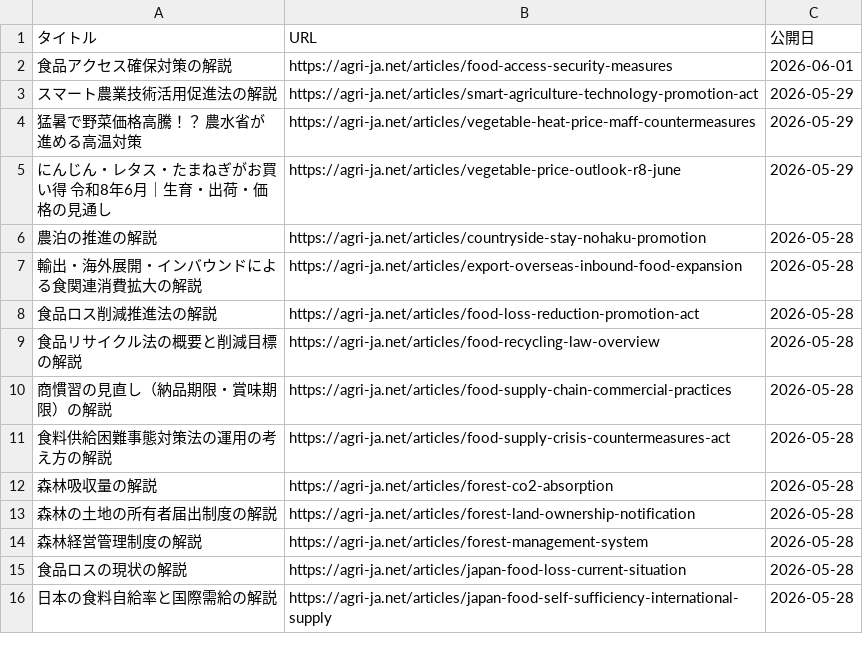
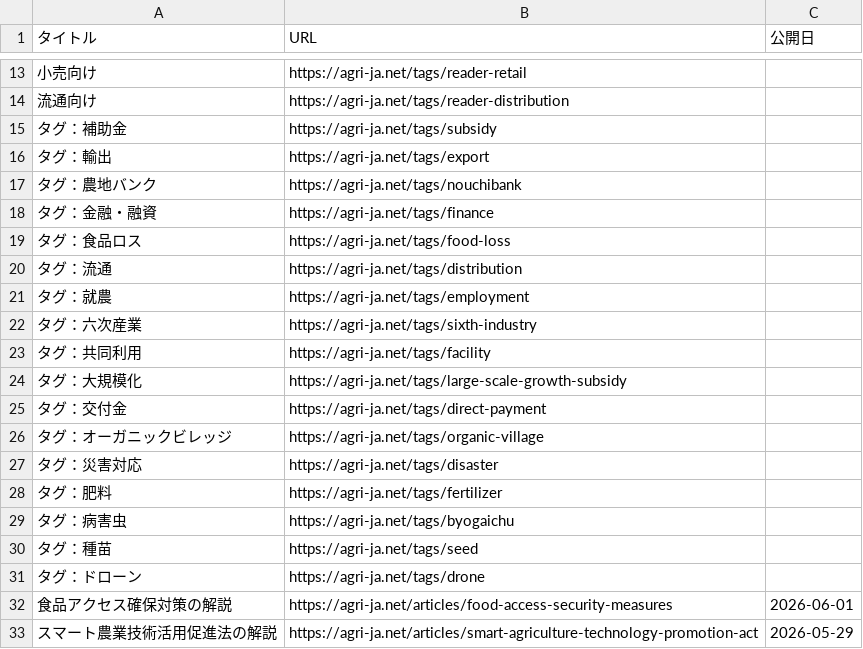
Before and after one commit to agrija2026-create/website, a CSV file: public/articles-index.csv, drawn as a sheet; only a part is shown, gaps mark what is left out; the shorter side is filled out with more unchanged rows; the diff covers the shown part only; the diff names each change by its address in the sheet, - before the commit and + after, or states it on an @@ line.

```diff
--- a/public/articles-index.csv
+++ b/public/articles-index.csv
+row 13: 小売向け | https://agri-ja.net/tags/reader-retail
+row 14: 流通向け | https://agri-ja.net/tags/reader-distribution
+row 15: タグ：補助金 | https://agri-ja.net/tags/subsidy
+row 16: タグ：輸出 | https://agri-ja.net/tags/export
+row 17: タグ：農地バンク | https://agri-ja.net/tags/nouchibank
+row 18: タグ：金融・融資 | https://agri-ja.net/tags/finance
+row 19: タグ：食品ロス | https://agri-ja.net/tags/food-loss
+row 20: タグ：流通 | https://agri-ja.net/tags/distribution
+row 21: タグ：就農 | https://agri-ja.net/tags/employment
+row 22: タグ：六次産業 | https://agri-ja.net/tags/sixth-industry
+row 23: タグ：共同利用 | https://agri-ja.net/tags/facility
+row 24: タグ：大規模化 | https://agri-ja.net/tags/large-scale-growth-subsidy
+row 25: タグ：交付金 | https://agri-ja.net/tags/direct-payment
+row 26: タグ：オーガニックビレッジ | https://agri-ja.net/tags/organic-village
+row 27: タグ：災害対応 | https://agri-ja.net/tags/disaster
+row 28: タグ：肥料 | https://agri-ja.net/tags/fertilizer
+row 29: タグ：病害虫 | https://agri-ja.net/tags/byogaichu
+row 30: タグ：種苗 | https://agri-ja.net/tags/seed
+row 31: タグ：ドローン | https://agri-ja.net/tags/drone
```
Also changed, not shown: 11 added rows and 1 edited cell elsewhere in this file, 2 other files.
